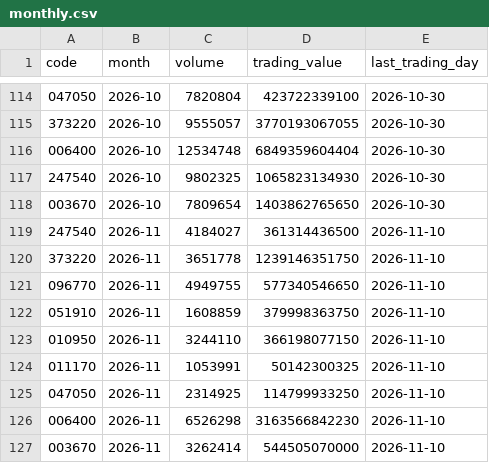
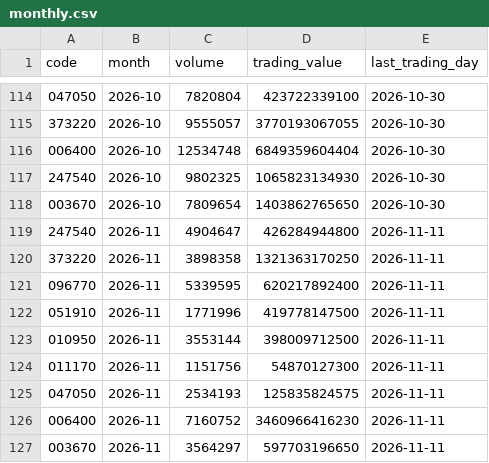
Before and after one commit to Jayk-resonance/sk-innovation-stock-kpi, a CSV file: data/reference/monthly.csv, drawn as a sheet; only a part is shown, gaps mark what is left out.

```diff
--- a/data/reference/monthly.csv
+++ b/data/reference/monthly.csv
@@ -118,10 +118,10 @@ code,month,volume,trading_value,last_trading_day
 003670,2026-10,7809654,1403862765650,2026-10-30
-247540,2026-11,4184027,361314436500,2026-11-10
-373220,2026-11,3651778,1239146351750,2026-11-10
-096770,2026-11,4949755,577340546650,2026-11-10
-051910,2026-11,1608859,379998363750,2026-11-10
-010950,2026-11,3244110,366198077150,2026-11-10
-011170,2026-11,1053991,50142300325,2026-11-10
-047050,2026-11,2314925,114799933250,2026-11-10
-006400,2026-11,6526298,3163566842230,2026-11-10
-003670,2026-11,3262414,544505070000,2026-11-10
+247540,2026-11,4904647,426284944800,2026-11-11
+373220,2026-11,3898358,1321363170250,2026-11-11
+096770,2026-11,5339595,620217892400,2026-11-11
+051910,2026-11,1771996,419778147500,2026-11-11
+010950,2026-11,3553144,398009712500,2026-11-11
+011170,2026-11,1151756,54870127300,2026-11-11
+047050,2026-11,2534193,125835824575,2026-11-11
+006400,2026-11,7160752,3460966416230,2026-11-11
+003670,2026-11,3564297,597703196650,2026-11-11
```
Also changed, not shown: data/normalized/prices.csv, 5 other files.
